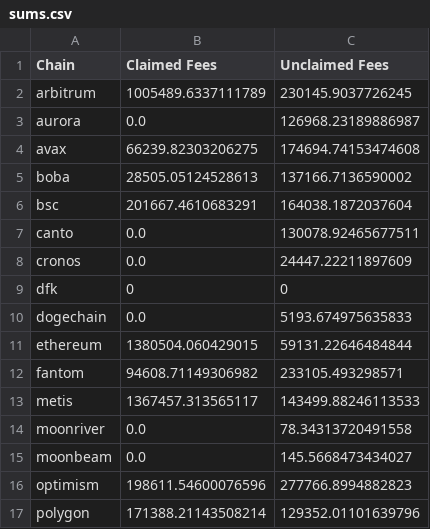
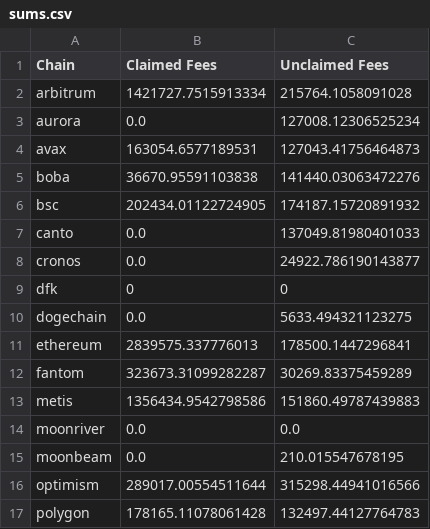
Before and after one commit to Defi-Moses/synapse-treasury-frontend, a CSV file: public/data/sums.csv, drawn as a sheet.

Commit message:
Update sums.csv

```diff
--- a/public/data/sums.csv
+++ b/public/data/sums.csv
@@ -1,17 +1,17 @@
 Chain,Claimed Fees,Unclaimed Fees
-arbitrum,1005489.6337111789,230145.9037726245
-aurora,0.0,126968.23189886987
-avax,66239.82303206275,174694.74153474608
-boba,28505.05124528613,137166.7136590002
-bsc,201667.4610683291,164038.1872037604
-canto,0.0,130078.92465677511
-cronos,0.0,24447.22211897609
+arbitrum,1421727.7515913334,215764.1058091028
+aurora,0.0,127008.12306525234
+avax,163054.6577189531,127043.41756464873
+boba,36670.95591103838,141440.03063472276
+bsc,202434.01122724905,174187.15720891932
+canto,0.0,137049.81980401033
+cronos,0.0,24922.786190143877
 dfk,0,0
-dogechain,0.0,5193.674975635833
-ethereum,1380504.060429015,59131.22646484844
-fantom,94608.71149306982,233105.493298571
-metis,1367457.313565117,143499.88246113533
-moonriver,0.0,78.34313720491558
-moonbeam,0.0,145.5668473434027
-optimism,198611.54600076596,277766.8994882823
-polygon,171388.21143508214,129352.01101639796
+dogechain,0.0,5633.494321123275
+ethereum,2839575.337776013,178500.1447296841
+fantom,323673.31099282287,30269.83375459289
+metis,1356434.9542798586,151860.49787439883
+moonriver,0.0,0.0
+moonbeam,0.0,210.015547678195
+optimism,289017.00554511644,315298.44941016566
+polygon,178165.11078061428,132497.44127764783
```
